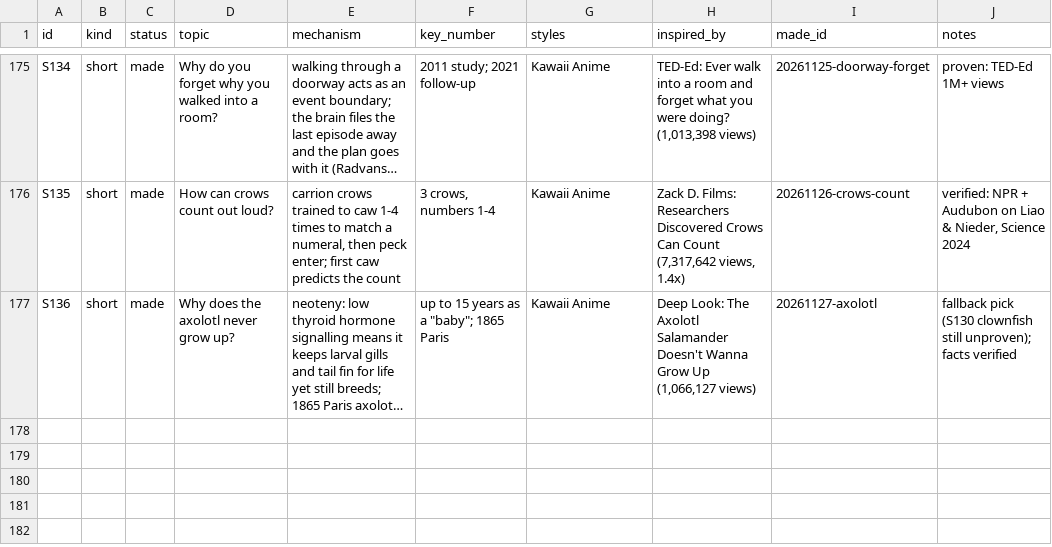
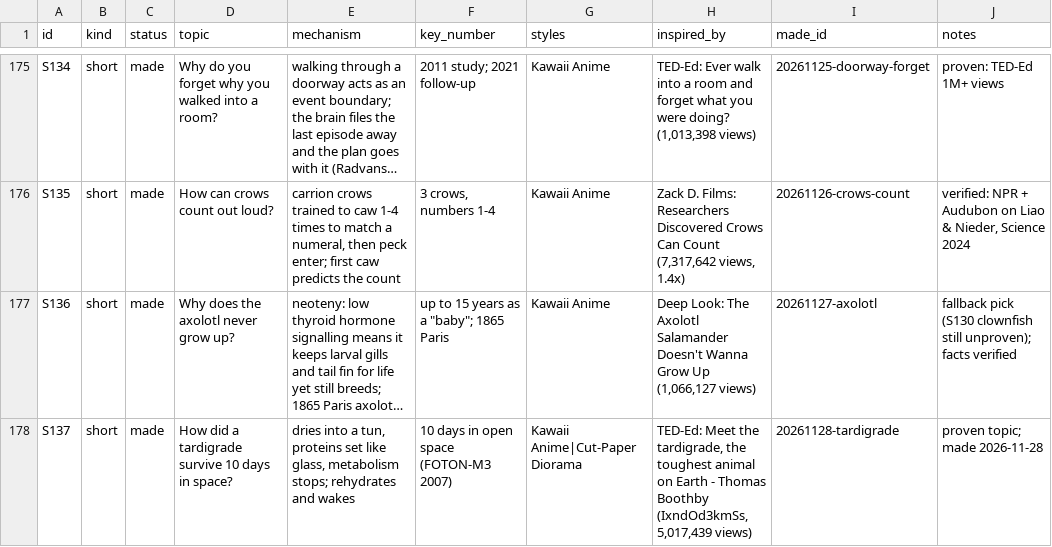
Before and after one commit to akachwaha27/shorts-autopilot, a CSV file: explainer/topics/queue.csv, drawn as a sheet; only a part is shown, gaps mark what is left out; long unchanged cells end in …; the diff names each change by its address in the sheet, - before the commit and + after, or states it on an @@ line.

```diff
--- a/explainer/topics/queue.csv
+++ b/explainer/topics/queue.csv
+row 178: S137 | short | made | How did a tardigrade survive 10 days in space? | dries into a tun, proteins set like glass, metabolism stops; rehydrates and wakes | 10 days in open space (FOTON-M3 2007) | Kawaii Anime|Cut-Paper Diorama | TED-Ed: Meet the tardigrade, the toughest animal on Earth - Thomas Boothby (IxndOd3kmSs, 5,017,439 views) | 20261128-tardigrade | proven topic; made 2026-11-28
```
Also changed, not shown: 5 other files.
